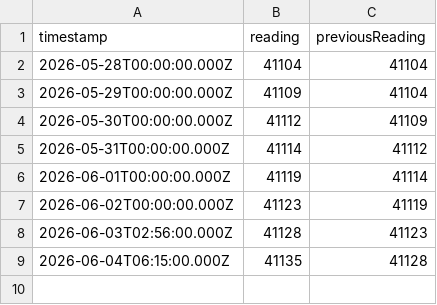
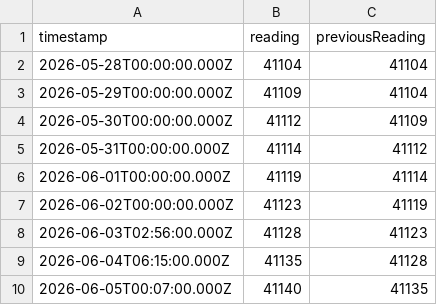
Before and after one commit to josephcadag02-pixel/MeralcoMonitoring, a CSV file: data/readings.csv, drawn as a sheet; the diff names each change by its address in the sheet, - before the commit and + after, or states it on an @@ line.

```diff
--- a/data/readings.csv
+++ b/data/readings.csv
+row 10: 2026-06-05T00:07:00.000Z | 41140 | 41135
```
Also changed, not shown: 7 other files.
